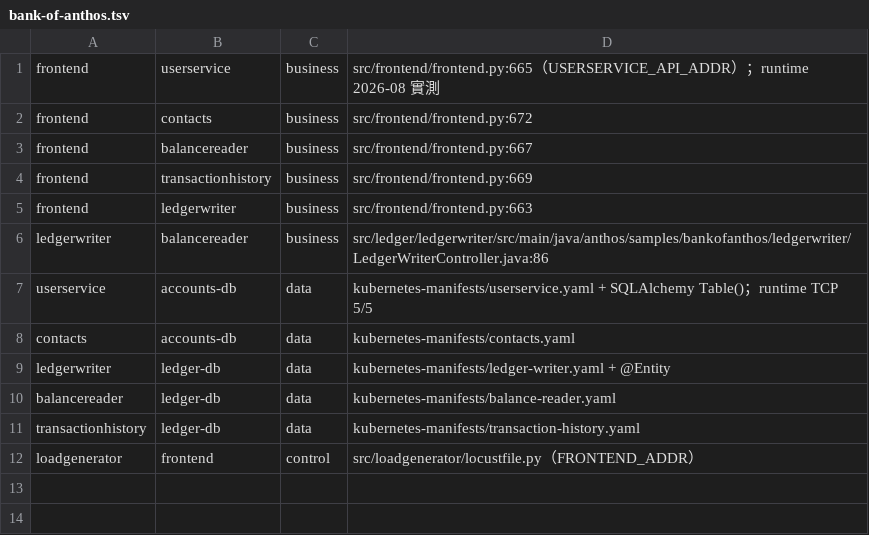
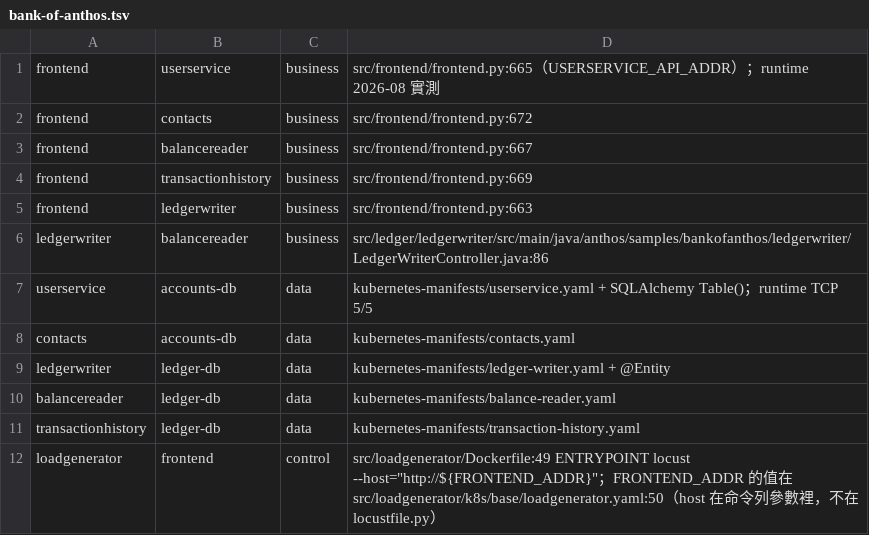
Before and after one commit to ANYuu531/ChatOps4Msa-Pipeline, a TSV file: docs/generalization/truth/bank-of-anthos.tsv, drawn as a sheet.

```diff
--- a/docs/generalization/truth/bank-of-anthos.tsv
+++ b/docs/generalization/truth/bank-of-anthos.tsv
@@ -11,2 +11,2 @@ balancereader	ledger-db	data	kubernetes-manifests/balance-reader.yaml
 transactionhistory	ledger-db	data	kubernetes-manifests/transaction-history.yaml
-loadgenerator	frontend	control	src/loadgenerator/locustfile.py（FRONTEND_ADDR）
+loadgenerator	frontend	control	src/loadgenerator/Dockerfile:49 ENTRYPOINT locust --host="http://${FRONTEND_ADDR}"；FRONTEND_ADDR 的值在 src/loadgenerator/k8s/base/loadgenerator.yaml:50（host 在命令列參數裡，不在 locustfile.py）
```
Also changed, not shown: docs/generalization/truth/piggymetrics.tsv, 5 other files.
